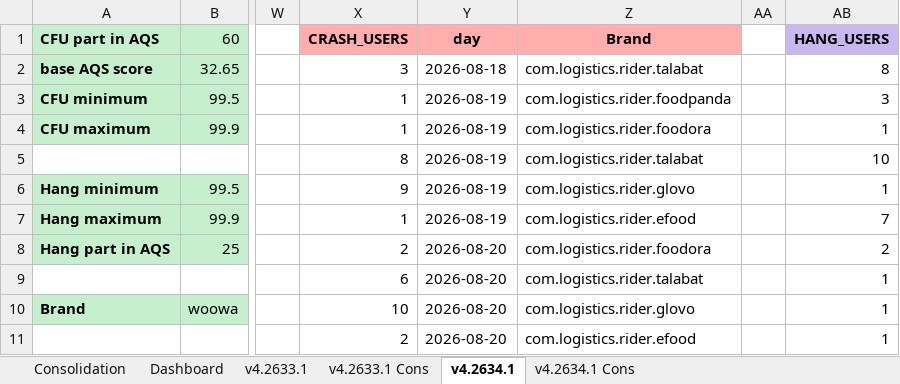
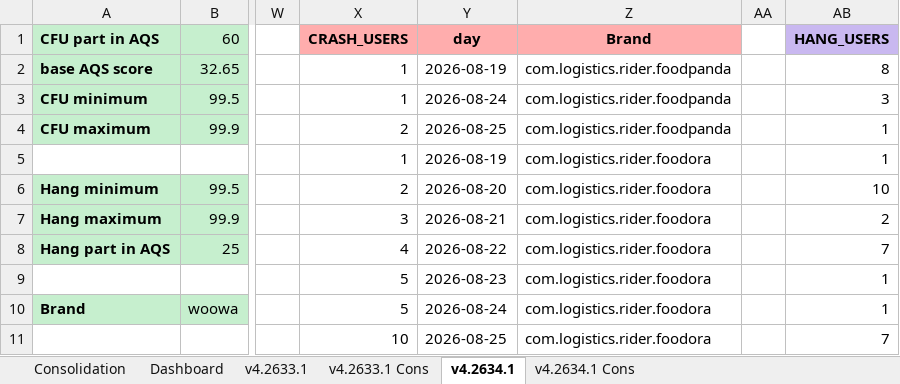
Before and after one commit to shilpa-bansal0401/rider-app-ios-reliability-dashboard, an Excel workbook: consolidation_report/sentry_data.xlsx, sheet v4.2634.1, drawn as a sheet; only a part is shown, gaps mark what is left out; values as stored, in another font and other column widths than the file's, no borders; the diff covers the shown part only; the diff names each change by its address in the sheet, - before the commit and + after, or states it on an @@ line.

```diff
--- a/consolidation_report/sentry_data.xlsx (sheet v4.2634.1)
+++ b/consolidation_report/sentry_data.xlsx (sheet v4.2634.1)
-X2 (CRASH_USERS): 3
+X2 (CRASH_USERS): 1
-Y2 (day): 2026-08-18
+Y2 (day): 2026-08-19
-Z2 (Brand): com.logistics.rider.talabat
+Z2 (Brand): com.logistics.rider.foodpanda
-Y3 (day): 2026-08-19
+Y3 (day): 2026-08-24
-X4 (CRASH_USERS): 1
+X4 (CRASH_USERS): 2
-Y4 (day): 2026-08-19
+Y4 (day): 2026-08-25
-Z4 (Brand): com.logistics.rider.foodora
+Z4 (Brand): com.logistics.rider.foodpanda
-X5 (CRASH_USERS): 8
+X5 (CRASH_USERS): 1
-Z5 (Brand): com.logistics.rider.talabat
+Z5 (Brand): com.logistics.rider.foodora
-AB5 (HANG_USERS): 10
+AB5 (HANG_USERS): 1
-X6 (CRASH_USERS): 9
+X6 (CRASH_USERS): 2
-Y6 (day): 2026-08-19
+Y6 (day): 2026-08-20
-Z6 (Brand): com.logistics.rider.glovo
+Z6 (Brand): com.logistics.rider.foodora
-AB6 (HANG_USERS): 1
+AB6 (HANG_USERS): 10
-X7 (CRASH_USERS): 1
+X7 (CRASH_USERS): 3
-Y7 (day): 2026-08-19
+Y7 (day): 2026-08-21
-Z7 (Brand): com.logistics.rider.efood
+Z7 (Brand): com.logistics.rider.foodora
-AB7 (HANG_USERS): 7
+AB7 (HANG_USERS): 2
-X8 (CRASH_USERS): 2
+X8 (CRASH_USERS): 4
-Y8 (day): 2026-08-20
+Y8 (day): 2026-08-22
-AB8 (HANG_USERS): 2
+AB8 (HANG_USERS): 7
-X9 (CRASH_USERS): 6
+X9 (CRASH_USERS): 5
-Y9 (day): 2026-08-20
+Y9 (day): 2026-08-23
-Z9 (Brand): com.logistics.rider.talabat
+Z9 (Brand): com.logistics.rider.foodora
-X10 (CRASH_USERS): 10
+X10 (CRASH_USERS): 5
-Y10 (day): 2026-08-20
+Y10 (day): 2026-08-24
-Z10 (Brand): com.logistics.rider.glovo
+Z10 (Brand): com.logistics.rider.foodora
-X11 (CRASH_USERS): 2
+X11 (CRASH_USERS): 10
-Y11 (day): 2026-08-20
+Y11 (day): 2026-08-25
-Z11 (Brand): com.logistics.rider.efood
+Z11 (Brand): com.logistics.rider.foodora
-AB11 (HANG_USERS): 1
+AB11 (HANG_USERS): 7
```
Also changed, not shown: other rows of this sheet, sheet v4.2633.1, sheet Dashboard, sheet Consolidation, 4 other files.
